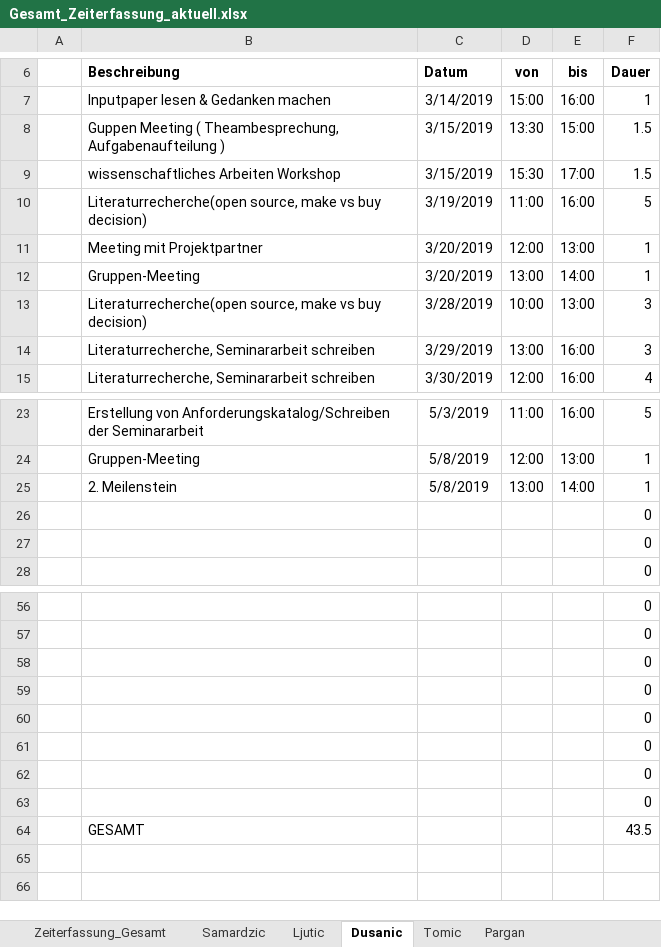
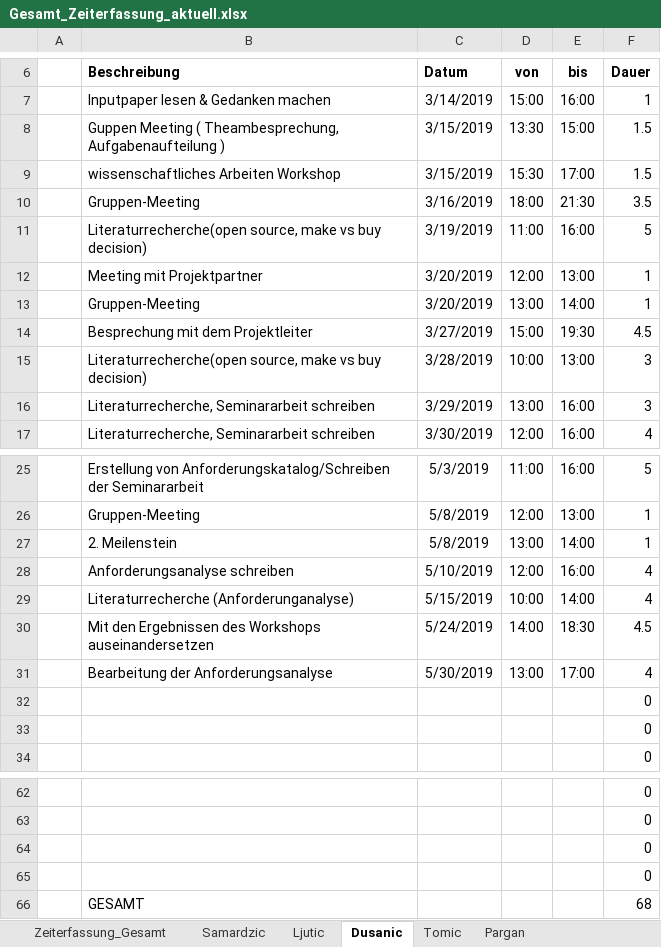
Before and after one commit to MilosTomic123/IT_Projekt_SS19, an Excel workbook: Arbeitsdokumente/Gesamt_Zeiterfassung_aktuell.xlsx, sheet Dusanic, drawn as a sheet; only a part is shown, gaps mark what is left out; values as stored, in another font and other column widths than the file's, no borders; table styles not drawn; removed rows and columns are numbered as before the commit, all else as after; the diff names each change by its address in the sheet, - before the commit and + after, or states it on an @@ line.

```diff
--- a/Arbeitsdokumente/Gesamt_Zeiterfassung_aktuell.xlsx (sheet Dusanic)
+++ b/Arbeitsdokumente/Gesamt_Zeiterfassung_aktuell.xlsx (sheet Dusanic)
+row 10:  | Gruppen-Meeting | 3/16/2019 | 18:00 | 21:30 | 3.5
+row 14:  | Besprechung mit dem Projektleiter | 3/27/2019 | 15:00 | 19:30 | 4.5
+row 28:  | Anforderungsanalyse schreiben | 5/10/2019 | 12:00 | 16:00 | 4
+row 29:  | Literaturrecherche (Anforderunganalyse) | 5/15/2019 | 10:00 | 14:00 | 4
+row 30:  | Mit den Ergebnissen des Workshops auseinandersetzen | 5/24/2019 | 14:00 | 18:30 | 4.5
+row 31:  | Bearbeitung der Anforderungsanalyse | 5/30/2019 | 13:00 | 17:00 | 4
-row 60:  |  |  |  |  | 0
-row 61:  |  |  |  |  | 0
-row 62:  |  |  |  |  | 0
-row 63:  |  |  |  |  | 0
-F66 (Dauer): 43.5
+F66 (Dauer): 68
```
Also changed, not shown: sheet Tomic, sheet Zeiterfassung_Gesamt, charts or pictures.
